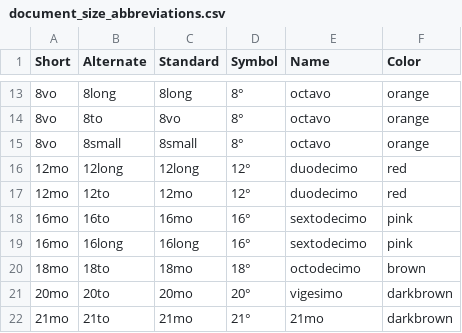
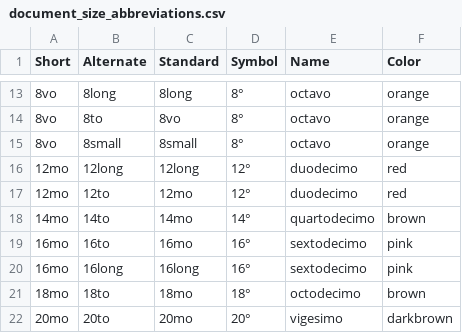
Before and after one commit to COMHIS/comhis, a CSV file: inst/extdata/document_size_abbreviations.csv, drawn as a sheet; only a part is shown, gaps mark what is left out; the shorter side is filled out with more unchanged rows; the diff names each change by its address in the sheet, - before the commit and + after, or states it on an @@ line.

Commit message:
added size 14

```diff
--- a/inst/extdata/document_size_abbreviations.csv
+++ b/inst/extdata/document_size_abbreviations.csv
+row 18: 14mo | 14to | 14mo | 14° | quartodecimo | brown
```
